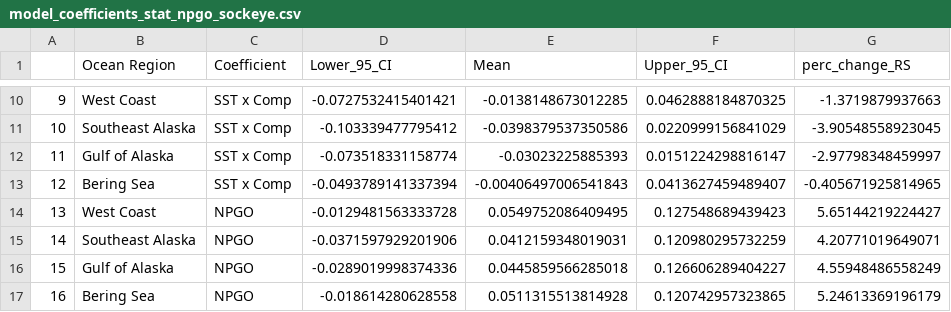
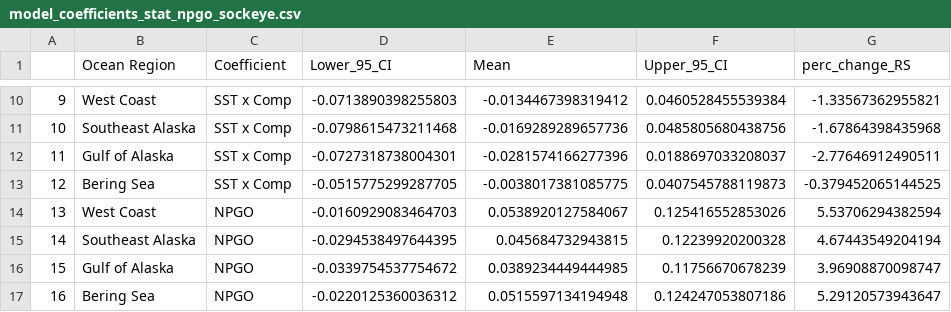
Before and after one commit to Pacific-salmon-assess/Salmon-warming-crowded-oceans, a CSV file: sensitivity-analyses/pdo-npgo/sockeye/model_coefficients_stat_npgo_sockeye.csv, drawn as a sheet; only a part is shown, gaps mark what is left out; the diff covers the shown part only.

```diff
--- a/sensitivity-analyses/pdo-npgo/sockeye/model_coefficients_stat_npgo_sockeye.csv
+++ b/sensitivity-analyses/pdo-npgo/sockeye/model_coefficients_stat_npgo_sockeye.csv
@@ -10,8 +10,8 @@
-"9","West Coast","SST x Comp",-0.0727532415401421,-0.0138148673012285,0.0462888184870325,-1.3719879937663
-"10","Southeast Alaska","SST x Comp",-0.103339477795412,-0.0398379537350586,0.0220999156841029,-3.90548558923045
-"11","Gulf of Alaska","SST x Comp",-0.073518331158774,-0.03023225885393,0.0151224298816147,-2.97798348459997
-"12","Bering Sea","SST x Comp",-0.0493789141337394,-0.00406497006541843,0.0413627459489407,-0.405671925814965
-"13","West Coast","NPGO",-0.0129481563333728,0.0549752086409495,0.127548689439423,5.65144219224427
-"14","Southeast Alaska","NPGO",-0.0371597929201906,0.0412159348019031,0.120980295732259,4.20771019649071
-"15","Gulf of Alaska","NPGO",-0.0289019998374336,0.0445859566285018,0.126606289404227,4.55948486558249
-"16","Bering Sea","NPGO",-0.018614280628558,0.0511315513814928,0.120742957323865,5.24613369196179
+"9","West Coast","SST x Comp",-0.0713890398255803,-0.0134467398319412,0.0460528455539384,-1.33567362955821
+"10","Southeast Alaska","SST x Comp",-0.0798615473211468,-0.0169289289657736,0.0485805680438756,-1.67864398435968
+"11","Gulf of Alaska","SST x Comp",-0.0727318738004301,-0.0281574166277396,0.0188697033208037,-2.77646912490511
+"12","Bering Sea","SST x Comp",-0.0515775299287705,-0.0038017381085775,0.0407545788119873,-0.379452065144525
+"13","West Coast","NPGO",-0.0160929083464703,0.0538920127584067,0.125416552853026,5.53706294382594
+"14","Southeast Alaska","NPGO",-0.0294538497644395,0.045684732943815,0.12239920200328,4.67443549204194
+"15","Gulf of Alaska","NPGO",-0.0339754537754672,0.0389234449444985,0.11756670678239,3.96908870098747
+"16","Bering Sea","NPGO",-0.0220125360036312,0.0515597134194948,0.124247053807186,5.29120573943647
```
Also changed, not shown: 32 edited cells elsewhere in this file, data/sockeye/master_sockeye_stock_info.csv, sensitivity-analyses/alt-comp/sockeye-comp-index-fit-compare.csv, 13 other files.
